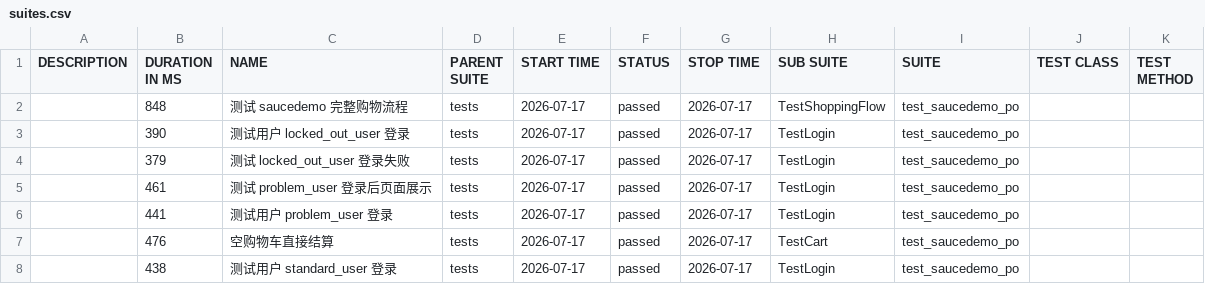
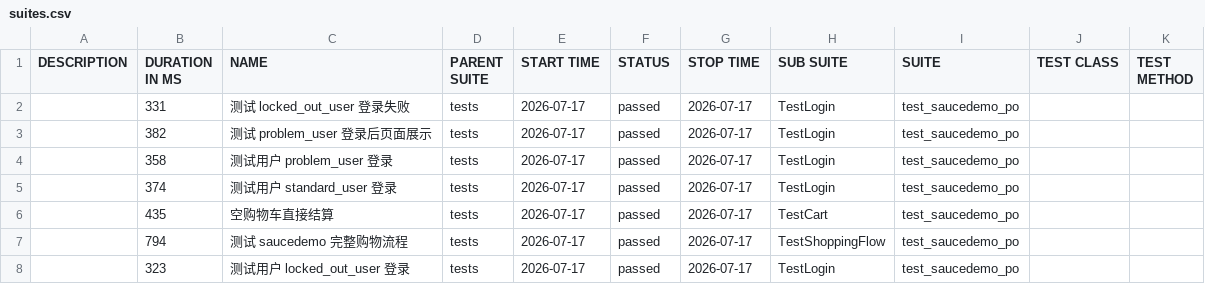
Before and after one commit to StillStream-ink/software-testing-notes, a CSV file: allure-report/data/suites.csv, drawn as a sheet.

```diff
--- a/allure-report/data/suites.csv
+++ b/allure-report/data/suites.csv
@@ -1,8 +1,8 @@
 "DESCRIPTION","DURATION IN MS","NAME","PARENT SUITE","START TIME","STATUS","STOP TIME","SUB SUITE","SUITE","TEST CLASS","TEST METHOD"
-"","848","测试 saucedemo 完整购物流程","tests","2026-07-17","passed","2026-07-17","TestShoppingFlow","test_saucedemo_po","",""
-"","390","测试用户 locked_out_user 登录","tests","2026-07-17","passed","2026-07-17","TestLogin","test_saucedemo_po","",""
-"","379","测试 locked_out_user 登录失败","tests","2026-07-17","passed","2026-07-17","TestLogin","test_saucedemo_po","",""
-"","461","测试 problem_user 登录后页面展示","tests","2026-07-17","passed","2026-07-17","TestLogin","test_saucedemo_po","",""
-"","441","测试用户 problem_user 登录","tests","2026-07-17","passed","2026-07-17","TestLogin","test_saucedemo_po","",""
-"","476","空购物车直接结算","tests","2026-07-17","passed","2026-07-17","TestCart","test_saucedemo_po","",""
-"","438","测试用户 standard_user 登录","tests","2026-07-17","passed","2026-07-17","TestLogin","test_saucedemo_po","",""
+"","331","测试 locked_out_user 登录失败","tests","2026-07-17","passed","2026-07-17","TestLogin","test_saucedemo_po","",""
+"","382","测试 problem_user 登录后页面展示","tests","2026-07-17","passed","2026-07-17","TestLogin","test_saucedemo_po","",""
+"","358","测试用户 problem_user 登录","tests","2026-07-17","passed","2026-07-17","TestLogin","test_saucedemo_po","",""
+"","374","测试用户 standard_user 登录","tests","2026-07-17","passed","2026-07-17","TestLogin","test_saucedemo_po","",""
+"","435","空购物车直接结算","tests","2026-07-17","passed","2026-07-17","TestCart","test_saucedemo_po","",""
+"","794","测试 saucedemo 完整购物流程","tests","2026-07-17","passed","2026-07-17","TestShoppingFlow","test_saucedemo_po","",""
+"","323","测试用户 locked_out_user 登录","tests","2026-07-17","passed","2026-07-17","TestLogin","test_saucedemo_po","",""
```
Also changed, not shown: allure-report/data/behaviors.csv, 58 other files.
